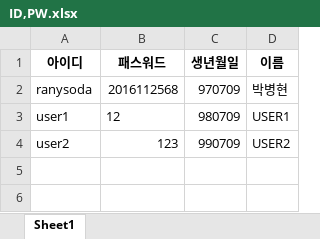
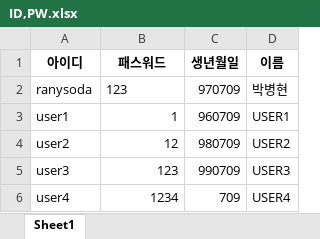
Before and after one commit to park1997/PythonProgramming_2020-2-, an Excel workbook: 2016112568_ParkByeogHyeon/CH11FinalProject/ID,PW.xlsx, sheet Sheet1, drawn as a sheet; values as stored, in another font and other column widths than the file's, no borders; the diff names each change by its address in the sheet, - before the commit and + after, or states it on an @@ line.

```diff
--- a/2016112568_ParkByeogHyeon/CH11FinalProject/ID,PW.xlsx (sheet Sheet1)
+++ b/2016112568_ParkByeogHyeon/CH11FinalProject/ID,PW.xlsx (sheet Sheet1)
-B2 (패스워드): 2016112568
+B2 (패스워드): 123
-B3 (패스워드): 12
+B3 (패스워드): 1
-C3 (생년월일): 980709
+C3 (생년월일): 960709
-B4 (패스워드): 123
+B4 (패스워드): 12
-C4 (생년월일): 990709
+C4 (생년월일): 980709
+row 5: user3 | 123 | 990709 | USER3
+row 6: user4 | 1234 | 709 | USER4
```
Also changed, not shown: 2016112568_ParkByeogHyeon/CH11FinalProject/timeline.xlsx, 2 other files.
